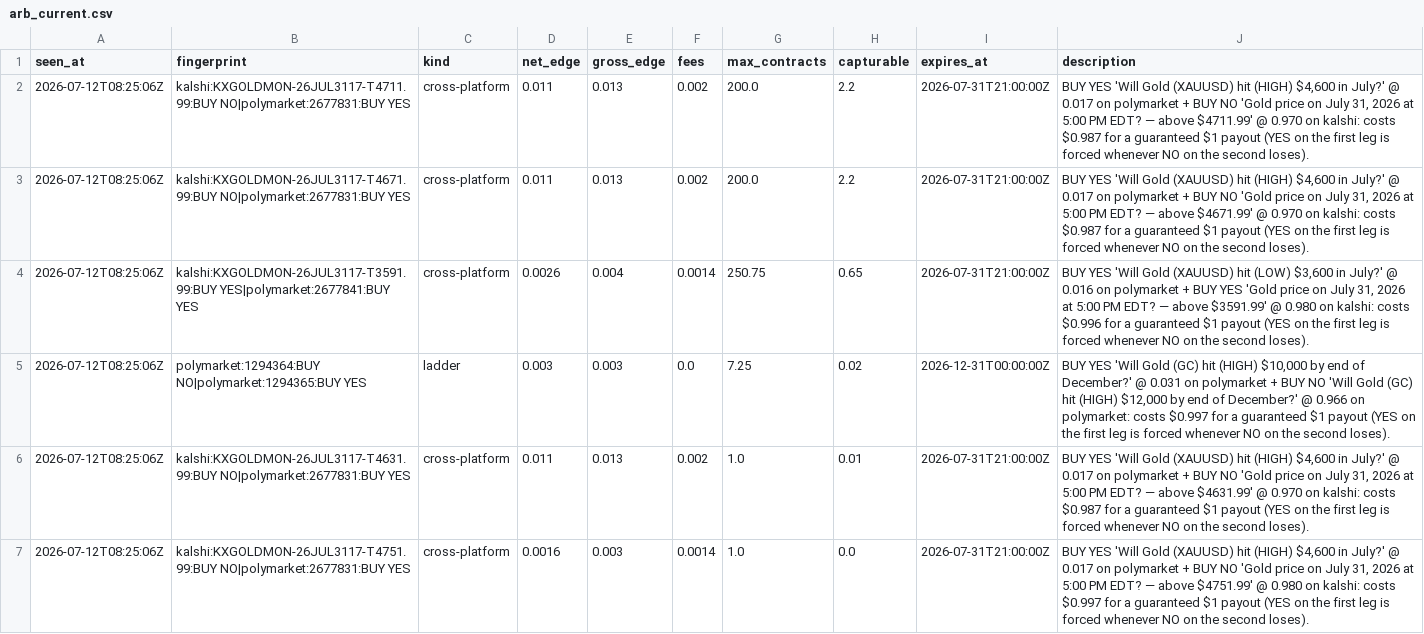
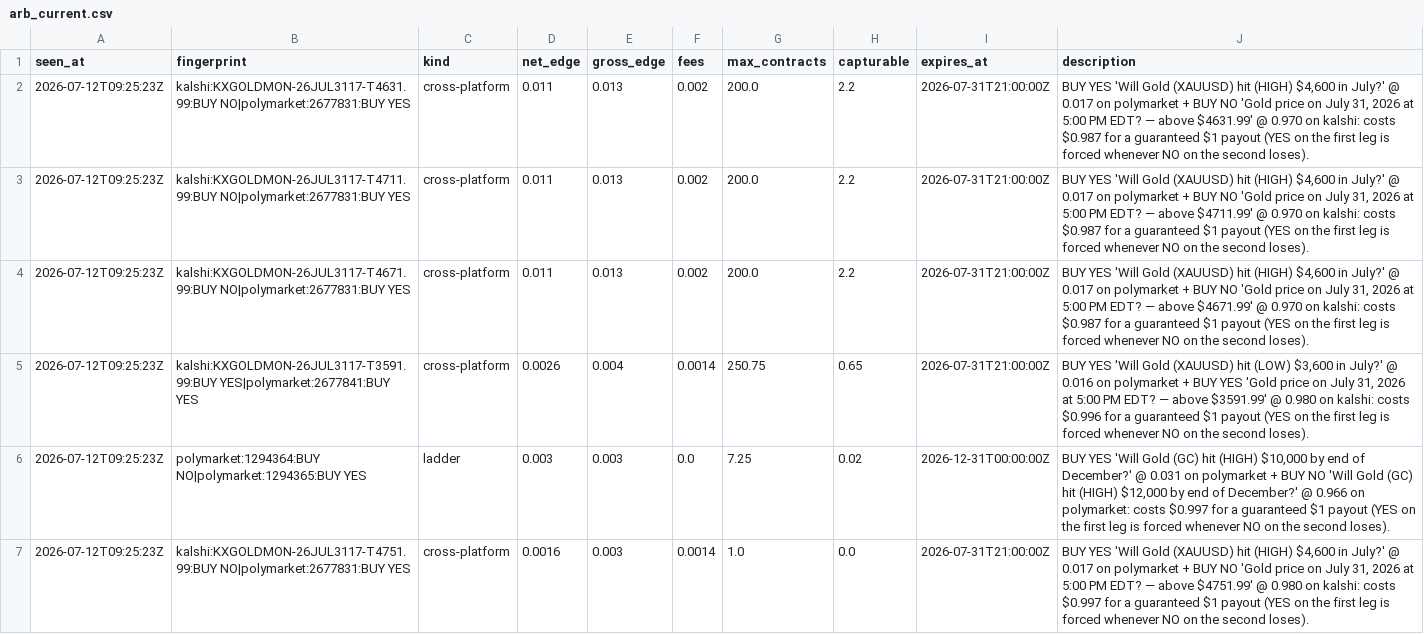
Before and after one commit to IshaanSrivastava1/markets-dashboard, a CSV file: data/arb_current.csv, drawn as a sheet.

```diff
--- a/data/arb_current.csv
+++ b/data/arb_current.csv
@@ -1,7 +1,7 @@
 seen_at,fingerprint,kind,net_edge,gross_edge,fees,max_contracts,capturable,expires_at,description
-2026-07-12T08:25:06Z,kalshi:KXGOLDMON-26JUL3117-T4711.99:BUY NO|polymarket:2677831:BUY YES,cross-platform,0.011,0.013,0.002,200.0,2.2,2026-07-31T21:00:00Z,"BUY YES 'Will Gold (XAUUSD) hit (HIGH) $4,600 in July?' @ 0.017 on polymarket + BUY NO 'Gold price on July 31, 2026 at 5:00 PM EDT? — above $4711.99' @ 0.970 on kalshi: costs $0.987 for a guaranteed $1 payout (YES on the first leg is forced whenever NO on the second loses)."
-2026-07-12T08:25:06Z,kalshi:KXGOLDMON-26JUL3117-T4671.99:BUY NO|polymarket:2677831:BUY YES,cross-platform,0.011,0.013,0.002,200.0,2.2,2026-07-31T21:00:00Z,"BUY YES 'Will Gold (XAUUSD) hit (HIGH) $4,600 in July?' @ 0.017 on polymarket + BUY NO 'Gold price on July 31, 2026 at 5:00 PM EDT? — above $4671.99' @ 0.970 on kalshi: costs $0.987 for a guaranteed $1 payout (YES on the first leg is forced whenever NO on the second loses)."
-2026-07-12T08:25:06Z,kalshi:KXGOLDMON-26JUL3117-T3591.99:BUY YES|polymarket:2677841:BUY YES,cross-platform,0.0026,0.004,0.0014,250.75,0.65,2026-07-31T21:00:00Z,"BUY YES 'Will Gold (XAUUSD) hit (LOW) $3,600 in July?' @ 0.016 on polymarket + BUY YES 'Gold price on July 31, 2026 at 5:00 PM EDT? — above $3591.99' @ 0.980 on kalshi: costs $0.996 for a guaranteed $1 payout (YES on the first leg is forced whenever NO on the second loses)."
-2026-07-12T08:25:06Z,polymarket:1294364:BUY NO|polymarket:1294365:BUY YES,ladder,0.003,0.003,0.0,7.25,0.02,2026-12-31T00:00:00Z,"BUY YES 'Will Gold (GC) hit (HIGH) $10,000 by end of December?' @ 0.031 on polymarket + BUY NO 'Will Gold (GC) hit (HIGH) $12,000 by end of December?' @ 0.966 on polymarket: costs $0.997 for a guaranteed $1 payout (YES on the first leg is forced whenever NO on the second loses)."
-2026-07-12T08:25:06Z,kalshi:KXGOLDMON-26JUL3117-T4631.99:BUY NO|polymarket:2677831:BUY YES,cross-platform,0.011,0.013,0.002,1.0,0.01,2026-07-31T21:00:00Z,"BUY YES 'Will Gold (XAUUSD) hit (HIGH) $4,600 in July?' @ 0.017 on polymarket + BUY NO 'Gold price on July 31, 2026 at 5:00 PM EDT? — above $4631.99' @ 0.970 on kalshi: costs $0.987 for a guaranteed $1 payout (YES on the first leg is forced whenever NO on the second loses)."
-2026-07-12T08:25:06Z,kalshi:KXGOLDMON-26JUL3117-T4751.99:BUY NO|polymarket:2677831:BUY YES,cross-platform,0.0016,0.003,0.0014,1.0,0.0,2026-07-31T21:00:00Z,"BUY YES 'Will Gold (XAUUSD) hit (HIGH) $4,600 in July?' @ 0.017 on polymarket + BUY NO 'Gold price on July 31, 2026 at 5:00 PM EDT? — above $4751.99' @ 0.980 on kalshi: costs $0.997 for a guaranteed $1 payout (YES on the first leg is forced whenever NO on the second loses)."
+2026-07-12T09:25:23Z,kalshi:KXGOLDMON-26JUL3117-T4631.99:BUY NO|polymarket:2677831:BUY YES,cross-platform,0.011,0.013,0.002,200.0,2.2,2026-07-31T21:00:00Z,"BUY YES 'Will Gold (XAUUSD) hit (HIGH) $4,600 in July?' @ 0.017 on polymarket + BUY NO 'Gold price on July 31, 2026 at 5:00 PM EDT? — above $4631.99' @ 0.970 on kalshi: costs $0.987 for a guaranteed $1 payout (YES on the first leg is forced whenever NO on the second loses)."
+2026-07-12T09:25:23Z,kalshi:KXGOLDMON-26JUL3117-T4711.99:BUY NO|polymarket:2677831:BUY YES,cross-platform,0.011,0.013,0.002,200.0,2.2,2026-07-31T21:00:00Z,"BUY YES 'Will Gold (XAUUSD) hit (HIGH) $4,600 in July?' @ 0.017 on polymarket + BUY NO 'Gold price on July 31, 2026 at 5:00 PM EDT? — above $4711.99' @ 0.970 on kalshi: costs $0.987 for a guaranteed $1 payout (YES on the first leg is forced whenever NO on the second loses)."
+2026-07-12T09:25:23Z,kalshi:KXGOLDMON-26JUL3117-T4671.99:BUY NO|polymarket:2677831:BUY YES,cross-platform,0.011,0.013,0.002,200.0,2.2,2026-07-31T21:00:00Z,"BUY YES 'Will Gold (XAUUSD) hit (HIGH) $4,600 in July?' @ 0.017 on polymarket + BUY NO 'Gold price on July 31, 2026 at 5:00 PM EDT? — above $4671.99' @ 0.970 on kalshi: costs $0.987 for a guaranteed $1 payout (YES on the first leg is forced whenever NO on the second loses)."
+2026-07-12T09:25:23Z,kalshi:KXGOLDMON-26JUL3117-T3591.99:BUY YES|polymarket:2677841:BUY YES,cross-platform,0.0026,0.004,0.0014,250.75,0.65,2026-07-31T21:00:00Z,"BUY YES 'Will Gold (XAUUSD) hit (LOW) $3,600 in July?' @ 0.016 on polymarket + BUY YES 'Gold price on July 31, 2026 at 5:00 PM EDT? — above $3591.99' @ 0.980 on kalshi: costs $0.996 for a guaranteed $1 payout (YES on the first leg is forced whenever NO on the second loses)."
+2026-07-12T09:25:23Z,polymarket:1294364:BUY NO|polymarket:1294365:BUY YES,ladder,0.003,0.003,0.0,7.25,0.02,2026-12-31T00:00:00Z,"BUY YES 'Will Gold (GC) hit (HIGH) $10,000 by end of December?' @ 0.031 on polymarket + BUY NO 'Will Gold (GC) hit (HIGH) $12,000 by end of December?' @ 0.966 on polymarket: costs $0.997 for a guaranteed $1 payout (YES on the first leg is forced whenever NO on the second loses)."
+2026-07-12T09:25:23Z,kalshi:KXGOLDMON-26JUL3117-T4751.99:BUY NO|polymarket:2677831:BUY YES,cross-platform,0.0016,0.003,0.0014,1.0,0.0,2026-07-31T21:00:00Z,"BUY YES 'Will Gold (XAUUSD) hit (HIGH) $4,600 in July?' @ 0.017 on polymarket + BUY NO 'Gold price on July 31, 2026 at 5:00 PM EDT? — above $4751.99' @ 0.980 on kalshi: costs $0.997 for a guaranteed $1 payout (YES on the first leg is forced whenever NO on the second loses)."
```
Also changed, not shown: 1 other file.
